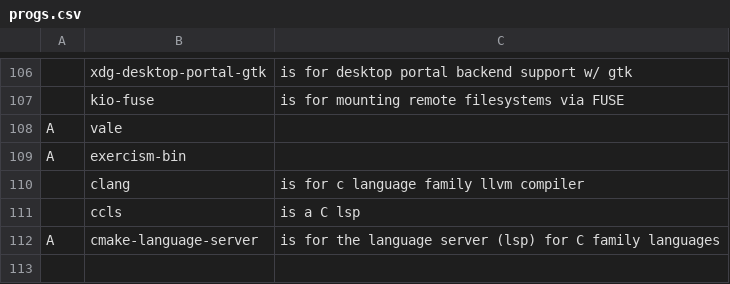
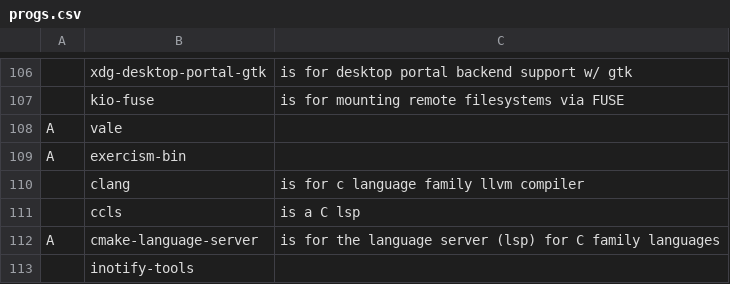
Before and after one commit to chumutt/CUMFLARBS, a CSV file: static/progs.csv, drawn as a sheet; only a part is shown, gaps mark what is left out.

Commit message:
+inotify-tools

```diff
--- a/static/progs.csv
+++ b/static/progs.csv
@@ -112 +112,2 @@ A,exercism-bin,""
 A,cmake-language-server,"is for the language server (lsp) for C family languages"
+,inotify-tools,""
```
